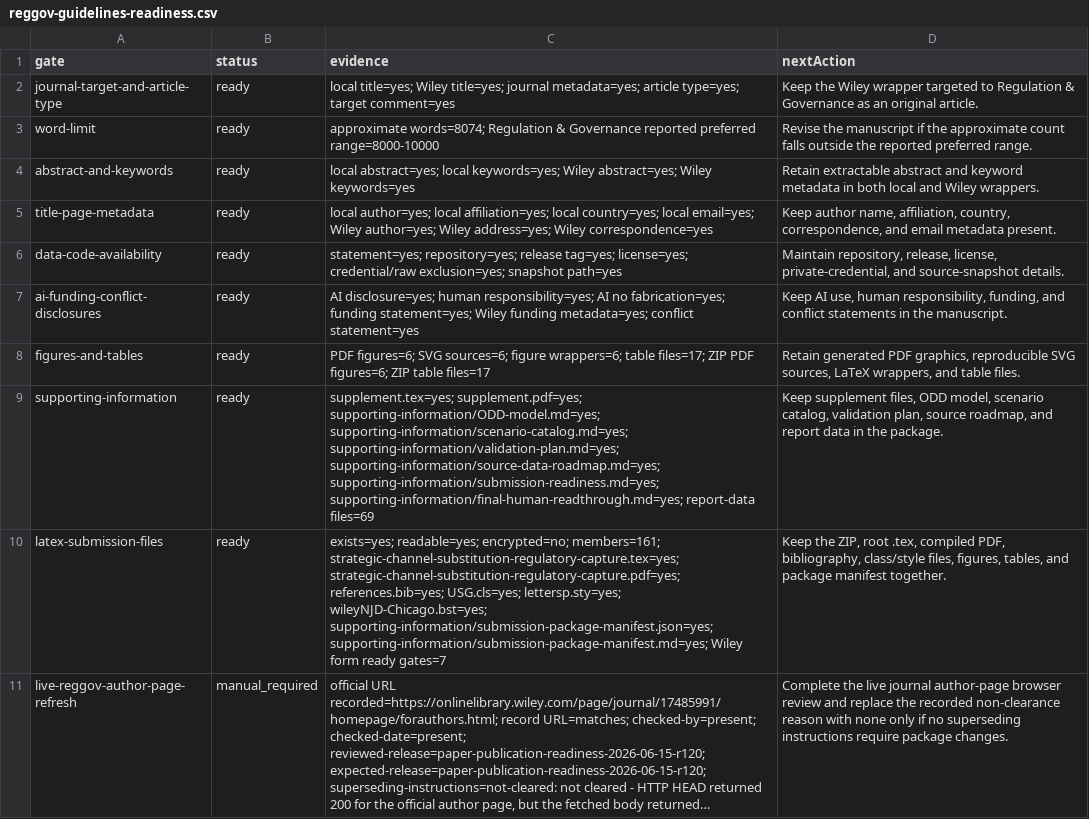
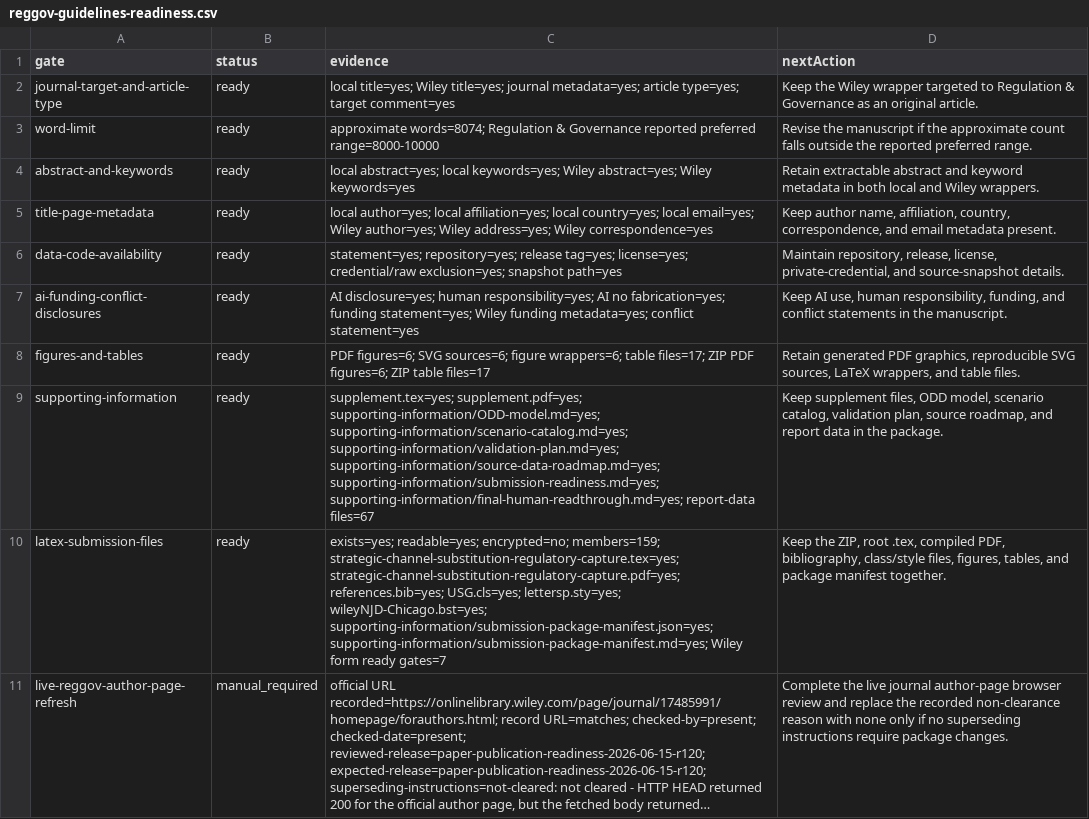
Before and after one commit to Jacoba1100254352/lobby-capture-simulator, a CSV file: reports/reggov-guidelines-readiness.csv, drawn as a sheet; long unchanged cells end in …; the diff names each change by its address in the sheet, - before the commit and + after, or states it on an @@ line.

Commit message:
Harden operational report packaging filters

```diff
--- a/reports/reggov-guidelines-readiness.csv
+++ b/reports/reggov-guidelines-readiness.csv
-C9 (evidence): …supporting-information/final-human-readthrough.md=yes; report-data files=69
+C9 (evidence): …supporting-information/final-human-readthrough.md=yes; report-data files=67
-C10 (evidence): …readable=yes; encrypted=no; members=161; strategic-channel-substitution-regulatory-capture.tex=yes; strategic-channel-substitution-regulatory-capture.pdf=yes;…
+C10 (evidence): …readable=yes; encrypted=no; members=159; strategic-channel-substitution-regulatory-capture.tex=yes; strategic-channel-substitution-regulatory-capture.pdf=yes;…
```
Also changed, not shown: reports/zenodo-deposit-preflight.csv, 8 other files.
